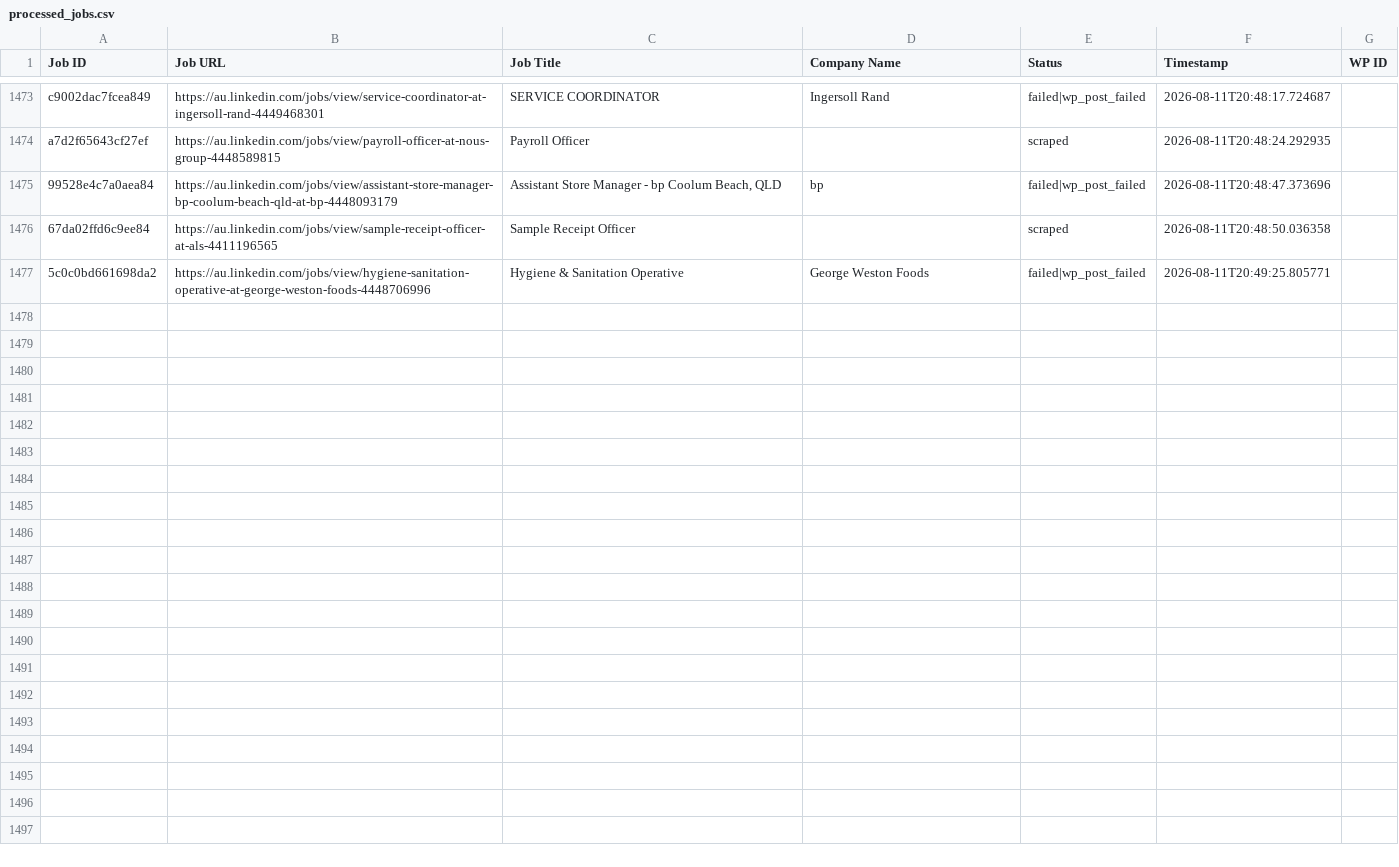
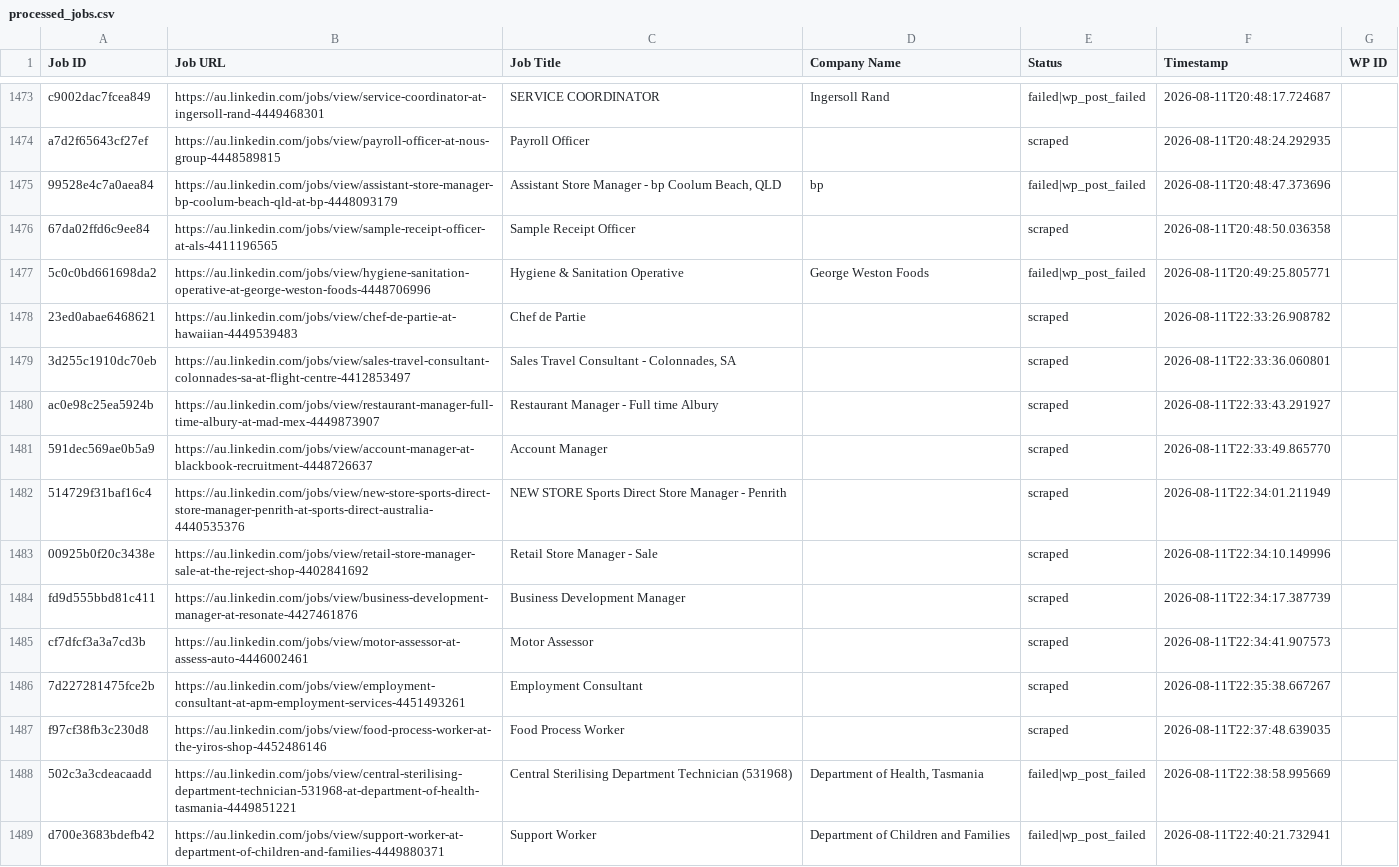
Before and after one commit to innovationinc2000/au, a CSV file: processed_jobs.csv, drawn as a sheet; only a part is shown, gaps mark what is left out; the diff covers the shown part only.

```diff
--- a/processed_jobs.csv
+++ b/processed_jobs.csv
@@ -1480 +1480,13 @@ a7d2f65643cf27ef,https://au.linkedin.com/jobs/view/payroll-officer-at-nous-group
 5c0c0bd661698da2,https://au.linkedin.com/jobs/view/hygiene-sanitation-operative-at-george-weston-foods-4448706996,Hygiene & Sanitation Operative,George Weston Foods,failed|wp_post_failed,2026-08-11T20:49:25.805771,
+23ed0abae6468621,https://au.linkedin.com/jobs/view/chef-de-partie-at-hawaiian-4449539483,Chef de Partie,,scraped,2026-08-11T22:33:26.908782,
+3d255c1910dc70eb,https://au.linkedin.com/jobs/view/sales-travel-consultant-colonnades-sa-at-flight-centre-4412853497,"Sales Travel Consultant - Colonnades, SA",,scraped,2026-08-11T22:33:36.060801,
+ac0e98c25ea5924b,https://au.linkedin.com/jobs/view/restaurant-manager-full-time-albury-at-mad-mex-4449873907,Restaurant Manager - Full time Albury,,scraped,2026-08-11T22:33:43.291927,
+591dec569ae0b5a9,https://au.linkedin.com/jobs/view/account-manager-at-blackbook-recruitment-4448726637,Account Manager,,scraped,2026-08-11T22:33:49.865770,
+514729f31baf16c4,https://au.linkedin.com/jobs/view/new-store-sports-direct-store-manager-penrith-at-sports-direct-australia-4440535376,NEW STORE Sports Direct Store Manager - Penrith,,scraped,2026-08-11T22:34:01.211949,
+00925b0f20c3438e,https://au.linkedin.com/jobs/view/retail-store-manager-sale-at-the-reject-shop-4402841692,Retail Store Manager - Sale,,scraped,2026-08-11T22:34:10.149996,
+fd9d555bbd81c411,https://au.linkedin.com/jobs/view/business-development-manager-at-resonate-4427461876,Business Development Manager,,scraped,2026-08-11T22:34:17.387739,
+cf7dfcf3a3a7cd3b,https://au.linkedin.com/jobs/view/motor-assessor-at-assess-auto-4446002461,Motor Assessor,,scraped,2026-08-11T22:34:41.907573,
+7d227281475fce2b,https://au.linkedin.com/jobs/view/employment-consultant-at-apm-employment-services-4451493261,Employment Consultant,,scraped,2026-08-11T22:35:38.667267,
+f97cf38fb3c230d8,https://au.linkedin.com/jobs/view/food-process-worker-at-the-yiros-shop-4452486146,Food Process Worker,,scraped,2026-08-11T22:37:48.639035,
+502c3a3cdeacaadd,https://au.linkedin.com/jobs/view/central-sterilising-department-technician-531968-at-department-of-health-tasmania-4449851221,Central Sterilising Department Technician (531968),"Department of Health, Tasmania",failed|wp_post_failed,2026-08-11T22:38:58.995669,
+d700e3683bdefb42,https://au.linkedin.com/jobs/view/support-worker-at-department-of-children-and-families-4449880371,Support Worker,Department of Children and Families,failed|wp_post_failed,2026-08-11T22:40:21.732941,
```
Also changed, not shown: 12 added rows elsewhere in this file.
